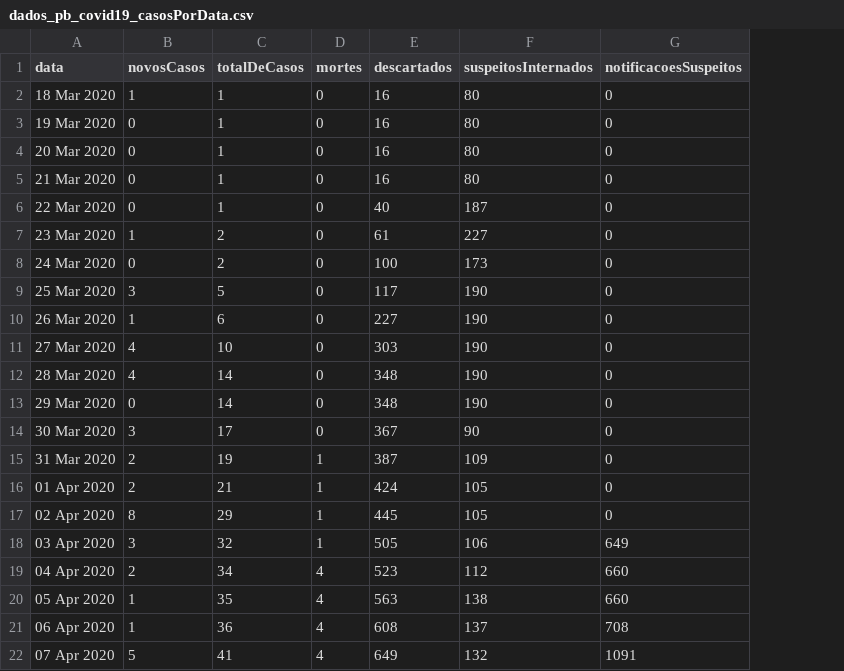
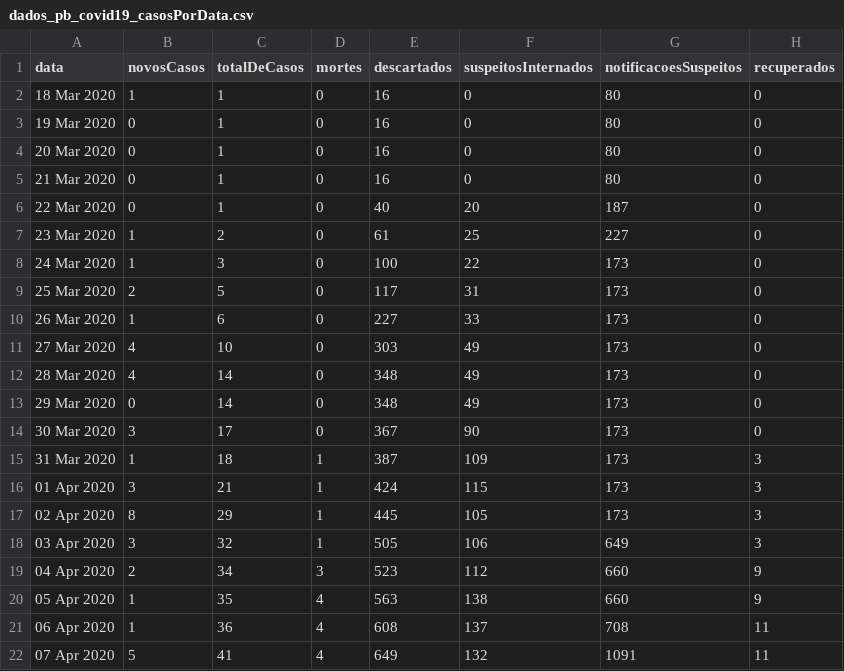
Before and after one commit to covid19pb/covid19pb.github.io, a CSV file: data/dados_pb_covid19_casosPorData.csv, drawn as a sheet; only a part is shown; the diff names each change by its address in the sheet, - before the commit and + after, or states it on an @@ line.

Commit message:
Correção
Os dados que contabilizavam o números de casos internados foram corrigidos, alguns números estavam errados nos primeiros boletins analisados.

Também foi acrescentado a quantidade de pacientes recuperados.

Por fim, de acordo com os boletins epidemiológicos completos, estaremos reorganizando a faixa etária e o sexo dos casos confirmados e mortos

```diff
--- a/data/dados_pb_covid19_casosPorData.csv
+++ b/data/dados_pb_covid19_casosPorData.csv
+column H (recuperados), rows 2-22: 0 | 0 | 0 | 0 | 0 | 0 | 0 | 0 | 0 | 0 | 0 | 0 | 0 | 3 | 3 | 3 | 3 | 9 | 9 | 11 | 11
-F2:F5 (suspeitosInternados): 80
+F2:F5 (suspeitosInternados): 0
-G2:G5 (notificacoesSuspeitos): 0
+G2:G5 (notificacoesSuspeitos): 80
-F6 (suspeitosInternados): 187
+F6 (suspeitosInternados): 20
-G6 (notificacoesSuspeitos): 0
+G6 (notificacoesSuspeitos): 187
-F7 (suspeitosInternados): 227
+F7 (suspeitosInternados): 25
-G7 (notificacoesSuspeitos): 0
+G7 (notificacoesSuspeitos): 227
-B8 (novosCasos): 0
+B8 (novosCasos): 1
-C8 (totalDeCasos): 2
+C8 (totalDeCasos): 3
-F8 (suspeitosInternados): 173
+F8 (suspeitosInternados): 22
-G8:G17 (notificacoesSuspeitos): 0
+G8:G17 (notificacoesSuspeitos): 173
-B9 (novosCasos): 3
+B9 (novosCasos): 2
-F9 (suspeitosInternados): 190
+F9 (suspeitosInternados): 31
-F10 (suspeitosInternados): 190
+F10 (suspeitosInternados): 33
-F11:F13 (suspeitosInternados): 190
+F11:F13 (suspeitosInternados): 49
-B15 (novosCasos): 2
+B15 (novosCasos): 1
-C15 (totalDeCasos): 19
+C15 (totalDeCasos): 18
-B16 (novosCasos): 2
+B16 (novosCasos): 3
-F16 (suspeitosInternados): 105
+F16 (suspeitosInternados): 115
-D19 (mortes): 4
+D19 (mortes): 3
```
Also changed, not shown: data/dados_pb_covid19_casosPorMicro.csv, data/dados_pb_covid19_casosPorPessoa.csv, 1 other file.
